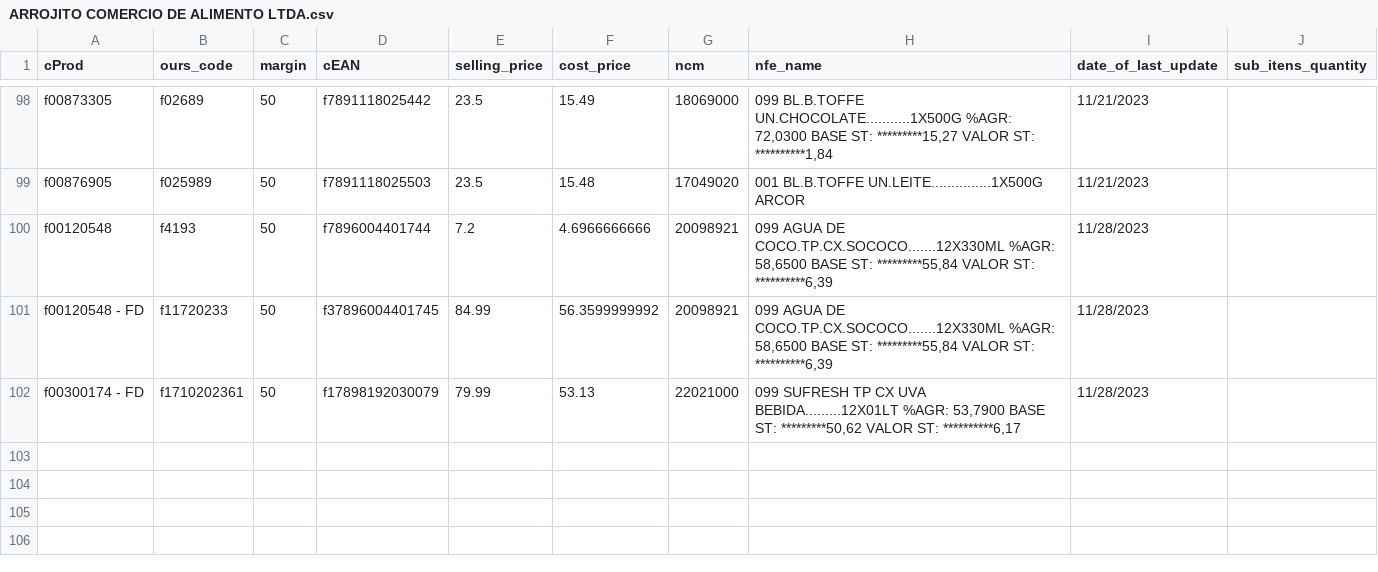
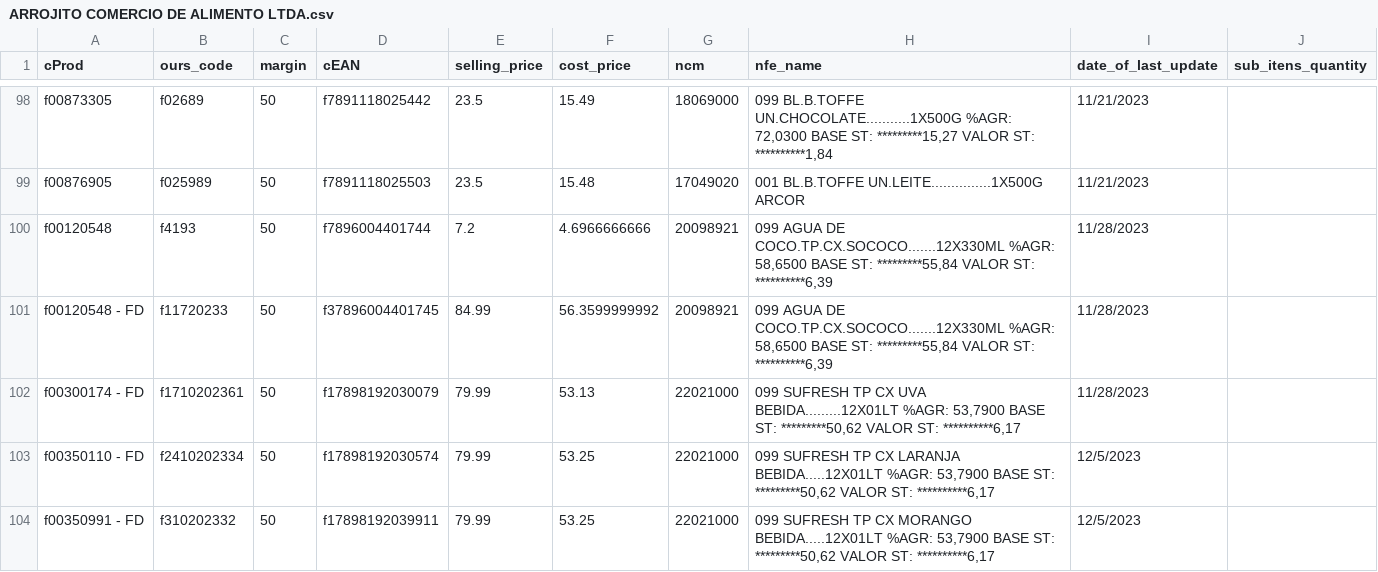
Before and after one commit to I3run01/bot-update-price-python, a CSV file: database/ARROJITO COMERCIO DE ALIMENTO LTDA.csv, drawn as a sheet; only a part is shown, gaps mark what is left out; the diff names each change by its address in the sheet, - before the commit and + after, or states it on an @@ line.

```diff
--- a/database/ARROJITO COMERCIO DE ALIMENTO LTDA.csv
+++ b/database/ARROJITO COMERCIO DE ALIMENTO LTDA.csv
+row 103: f00350110 - FD | f2410202334 | 50 | f17898192030574 | 79.99 | 53.25 | 22021000 | 099 SUFRESH TP CX LARANJA BEBIDA.....12X01LT %AGR: 53,7900 BASE ST: *********50,62 VALOR ST: **********6,17 | 12/5/2023
+row 104: f00350991 - FD | f310202332 | 50 | f17898192039911 | 79.99 | 53.25 | 22021000 | 099 SUFRESH TP CX MORANGO BEBIDA.....12X01LT %AGR: 53,7900 BASE ST: *********50,62 VALOR ST: **********6,17 | 12/5/2023
```
Also changed, not shown: database/BOCCHI COM. DE SECOS E MOLHADOS LTDA.csv, 2 other files.
